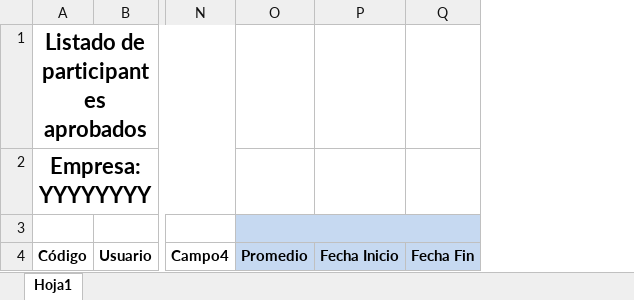
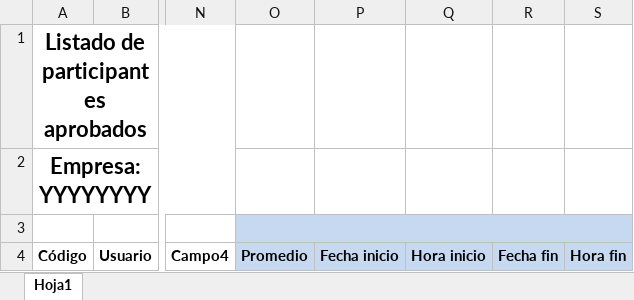
Before and after one commit to ansi1909/formacion_upgrade, an Excel workbook: docs/formatos/ListadoParticipantesAprobados.xlsx, sheet Hoja1, drawn as a sheet; only a part is shown, gaps mark what is left out; values as stored, in another font and other column widths than the file's, no borders; removed rows and columns are numbered as before the commit, all else as after; the diff names each change by its address in the sheet, - before the commit and + after, or states it on an @@ line.

Commit message:
Ajustes en las estadísticas de No Iniciados y en el Excel del Listado de Participantes Aprobados.

```diff
--- a/docs/formatos/ListadoParticipantesAprobados.xlsx (sheet Hoja1)
+++ b/docs/formatos/ListadoParticipantesAprobados.xlsx (sheet Hoja1)
-column P, row 4: Fecha Inicio
-column Q, row 4: Fecha Fin
+column P, row 4: Fecha inicio
+column Q, row 4: Hora inicio
+column R, row 4: Fecha fin
+column S, row 4: Hora fin
```
Also changed, not shown: 6 other files.
